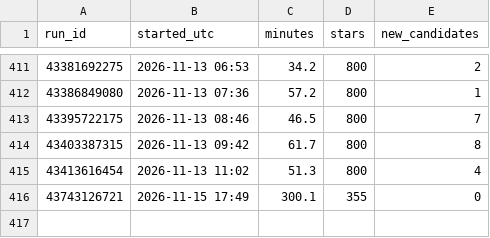
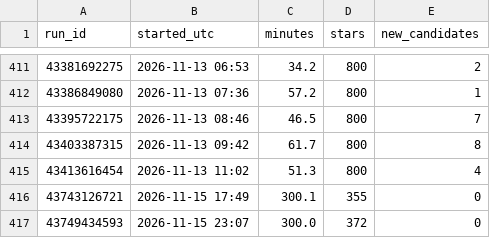
Before and after one commit to alexvaldex/nasa-tess-planet-search, a CSV file: results/runs.csv, drawn as a sheet; only a part is shown, gaps mark what is left out.

```diff
--- a/results/runs.csv
+++ b/results/runs.csv
@@ -416 +416,2 @@ run_id,started_utc,minutes,stars,new_candidates
 43743126721,2026-11-15 17:49,300.1,355,0
+43749434593,2026-11-15 23:07,300.0,372,0
```
Also changed, not shown: 6 other files.
